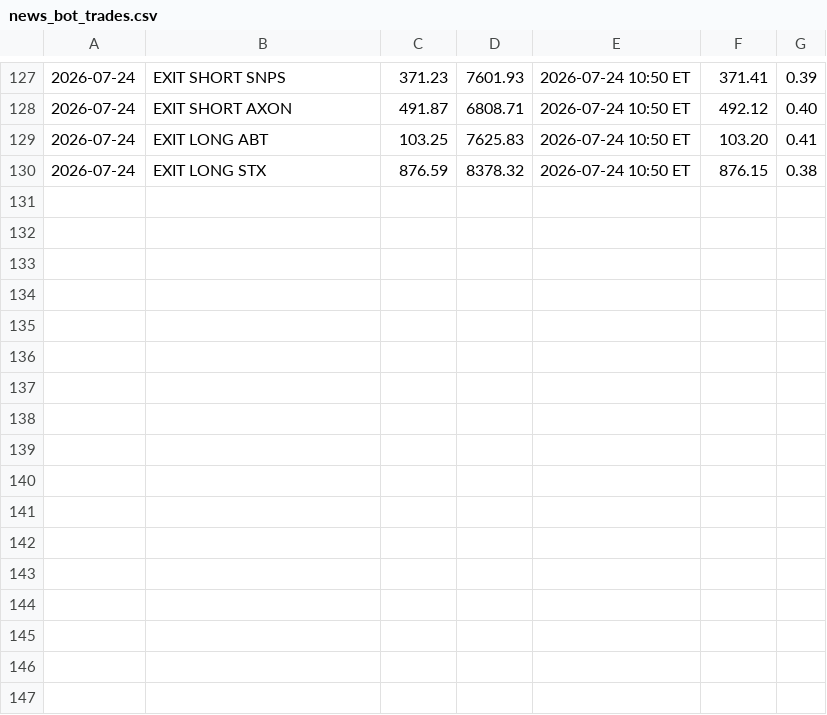
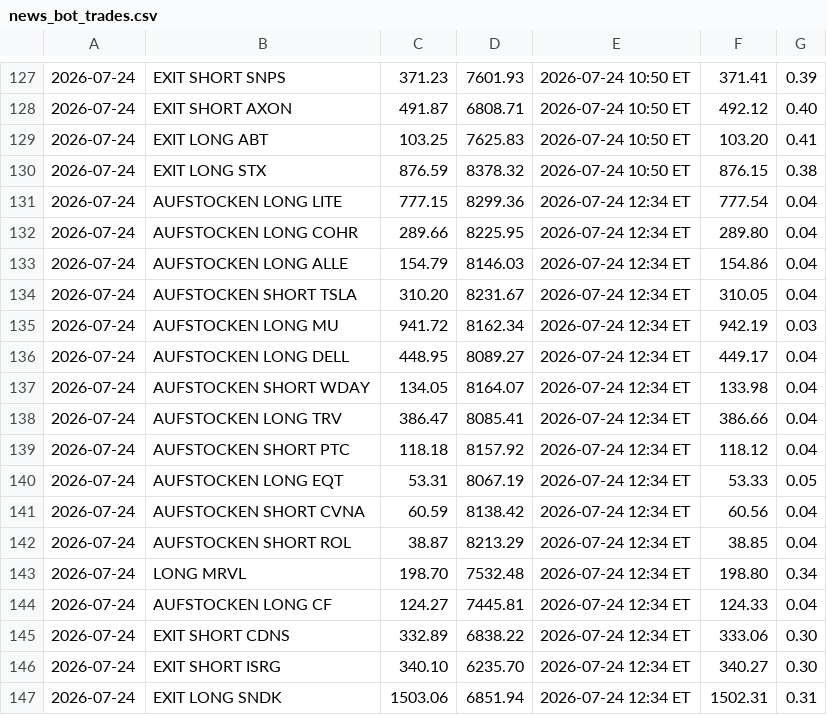
Before and after one commit to PatrickGerisch/NewsBot, a CSV file: news_bot_trades.csv, drawn as a sheet; only a part is shown, gaps mark what is left out; the diff names each change by its address in the sheet, - before the commit and + after, or states it on an @@ line.

```diff
--- a/news_bot_trades.csv
+++ b/news_bot_trades.csv
+row 131: 2026-07-24 | AUFSTOCKEN LONG LITE | 777.15 | 8299.36 | 2026-07-24 12:34 ET | 777.54 | 0.04
+row 132: 2026-07-24 | AUFSTOCKEN LONG COHR | 289.66 | 8225.95 | 2026-07-24 12:34 ET | 289.80 | 0.04
+row 133: 2026-07-24 | AUFSTOCKEN LONG ALLE | 154.79 | 8146.03 | 2026-07-24 12:34 ET | 154.86 | 0.04
+row 134: 2026-07-24 | AUFSTOCKEN SHORT TSLA | 310.20 | 8231.67 | 2026-07-24 12:34 ET | 310.05 | 0.04
+row 135: 2026-07-24 | AUFSTOCKEN LONG MU | 941.72 | 8162.34 | 2026-07-24 12:34 ET | 942.19 | 0.03
+row 136: 2026-07-24 | AUFSTOCKEN LONG DELL | 448.95 | 8089.27 | 2026-07-24 12:34 ET | 449.17 | 0.04
+row 137: 2026-07-24 | AUFSTOCKEN SHORT WDAY | 134.05 | 8164.07 | 2026-07-24 12:34 ET | 133.98 | 0.04
+row 138: 2026-07-24 | AUFSTOCKEN LONG TRV | 386.47 | 8085.41 | 2026-07-24 12:34 ET | 386.66 | 0.04
+row 139: 2026-07-24 | AUFSTOCKEN SHORT PTC | 118.18 | 8157.92 | 2026-07-24 12:34 ET | 118.12 | 0.04
+row 140: 2026-07-24 | AUFSTOCKEN LONG EQT | 53.31 | 8067.19 | 2026-07-24 12:34 ET | 53.33 | 0.05
+row 141: 2026-07-24 | AUFSTOCKEN SHORT CVNA | 60.59 | 8138.42 | 2026-07-24 12:34 ET | 60.56 | 0.04
+row 142: 2026-07-24 | AUFSTOCKEN SHORT ROL | 38.87 | 8213.29 | 2026-07-24 12:34 ET | 38.85 | 0.04
+row 143: 2026-07-24 | LONG MRVL | 198.70 | 7532.48 | 2026-07-24 12:34 ET | 198.80 | 0.34
+row 144: 2026-07-24 | AUFSTOCKEN LONG CF | 124.27 | 7445.81 | 2026-07-24 12:34 ET | 124.33 | 0.04
+row 145: 2026-07-24 | EXIT SHORT CDNS | 332.89 | 6838.22 | 2026-07-24 12:34 ET | 333.06 | 0.30
+row 146: 2026-07-24 | EXIT SHORT ISRG | 340.10 | 6235.70 | 2026-07-24 12:34 ET | 340.27 | 0.30
+row 147: 2026-07-24 | EXIT LONG SNDK | 1503.06 | 6851.94 | 2026-07-24 12:34 ET | 1502.31 | 0.31
```
Also changed, not shown: bot_history.csv, news_bot_alpaca_runs.csv, 14 other files.
